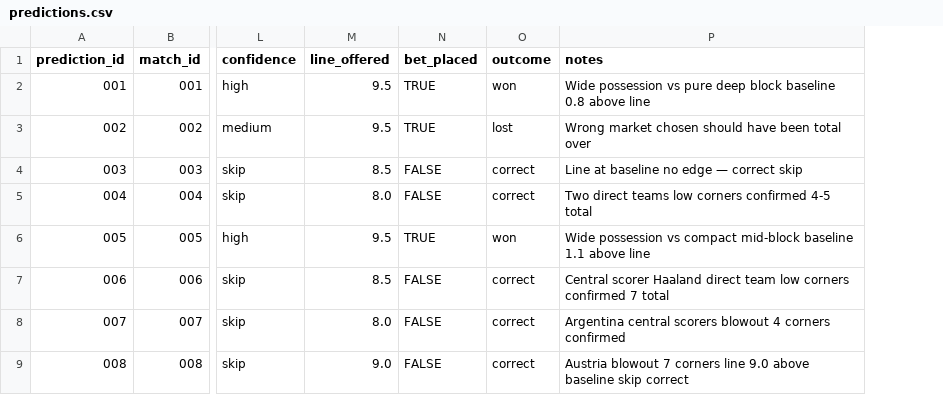
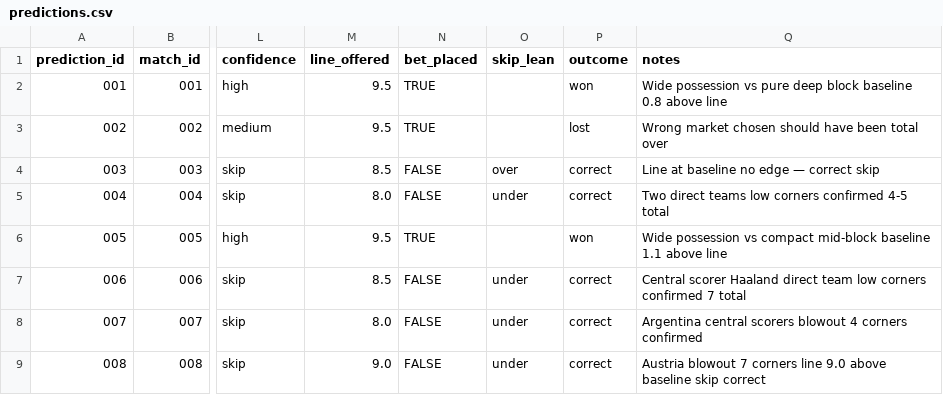
Before and after one commit to phildinh/world-cup-corners-model, a CSV file: data/predictions.csv, drawn as a sheet; only a part is shown, gaps mark what is left out; the diff names each change by its address in the sheet, - before the commit and + after, or states it on an @@ line.

```diff
--- a/data/predictions.csv
+++ b/data/predictions.csv
+column O (skip_lean), rows 4-9: over | under |  | under | under | under
```
Also changed, not shown: 6 other files.
